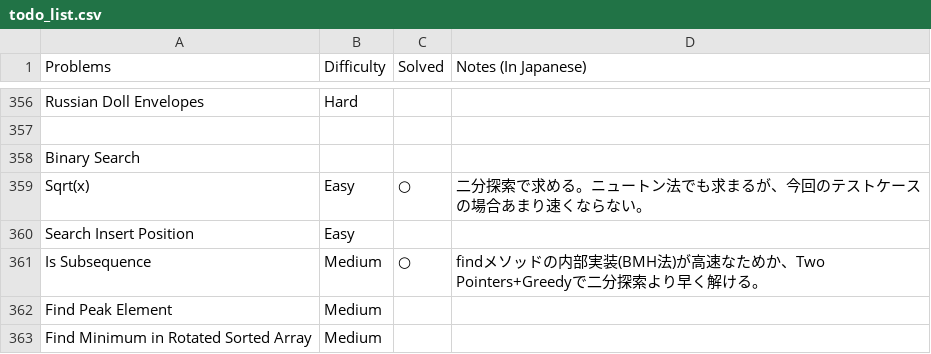
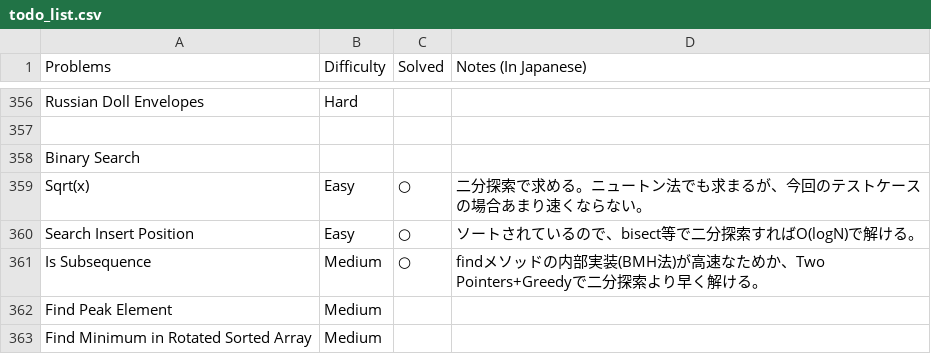
Before and after one commit to sokazaki/leetcode_solutions, a CSV file: todo_list.csv, drawn as a sheet; only a part is shown, gaps mark what is left out.

Commit message:
Update todo_list.csv

```diff
--- a/todo_list.csv
+++ b/todo_list.csv
@@ -359,3 +359,3 @@ Binary Search,,,
 Sqrt(x),Easy,○,二分探索で求める。ニュートン法でも求まるが、今回のテストケースの場合あまり速くならない。
-Search Insert Position,Easy,,
+Search Insert Position,Easy,○,ソートされているので、bisect等で二分探索すればO(logN)で解ける。
 Is Subsequence,Medium,○,findメソッドの内部実装(BMH法)が高速なためか、Two Pointers+Greedyで二分探索より早く解ける。
```
